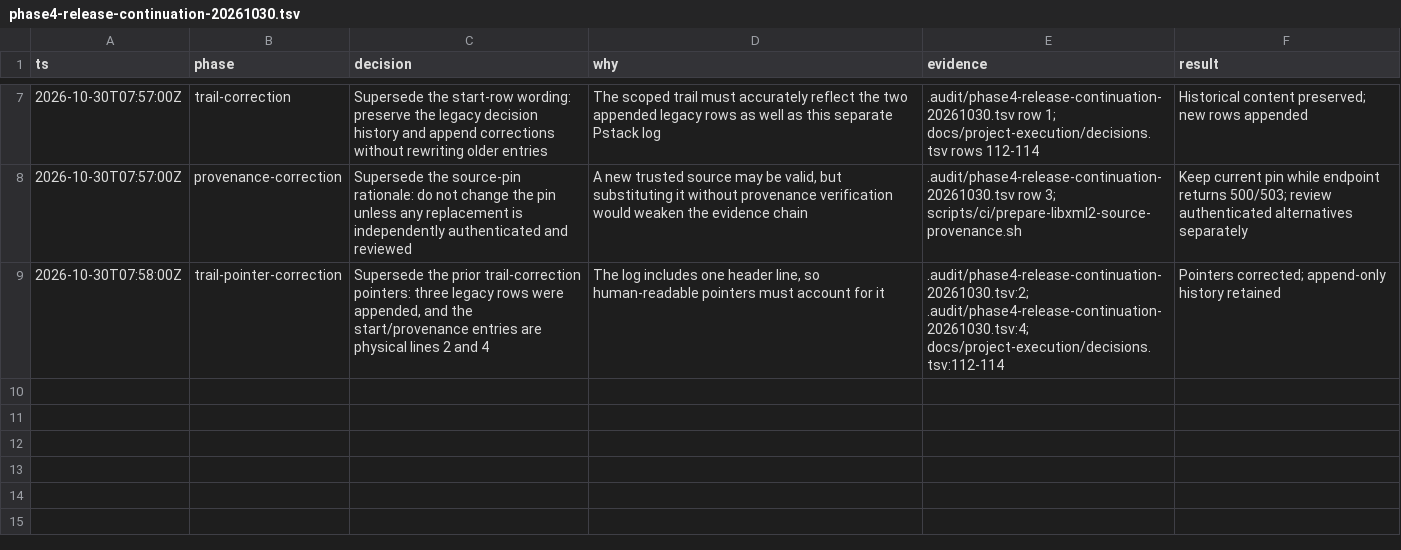
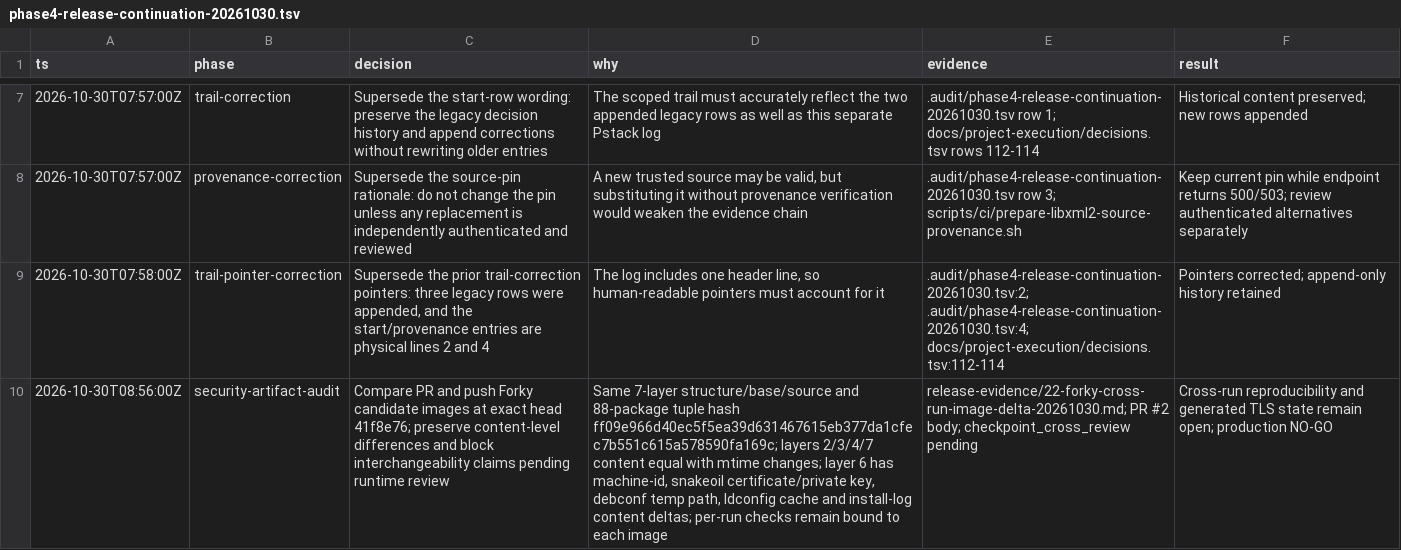
Before and after one commit to ramajittilearn-ctrl/ERP-TakyApartment, a TSV file: .audit/phase4-release-continuation-20261030.tsv, drawn as a sheet; only a part is shown, gaps mark what is left out; the diff names each change by its address in the sheet, - before the commit and + after, or states it on an @@ line.

```diff
--- a/.audit/phase4-release-continuation-20261030.tsv
+++ b/.audit/phase4-release-continuation-20261030.tsv
+row 10: 2026-10-30T08:56:00Z | security-artifact-audit | Compare PR and push Forky candidate images at exact head 41f8e76; preserve content-level differences and block interchangeability claims pending runtime review | Same 7-layer structure/base/source and 88-package tuple hash ff09e966d40ec5f5ea39d631467615eb377da1cfec7b551c615a578590fa169c; layers 2/3/4/7 content equal with mtime changes; layer 6 has machine-id, snakeoil certificate/private key, debconf temp path, ldconfig cache and install-log content deltas; per-run checks remain bound to each image | release-evidence/22-forky-cross-run-image-delta-20261030.md; PR #2 body; checkpoint_cross_review pending | Cross-run reproducibility and generated TLS state remain open; production NO-GO
```
Also changed, not shown: docs/project-execution/backlog.tsv, 2 other files.
